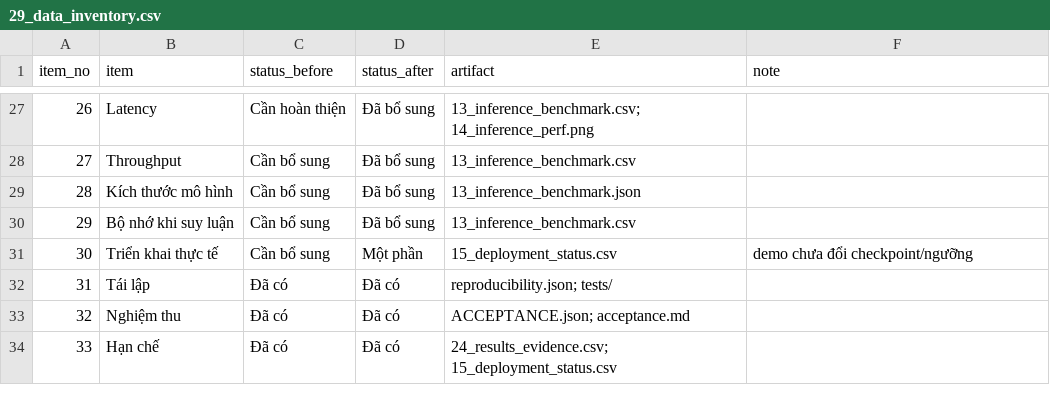
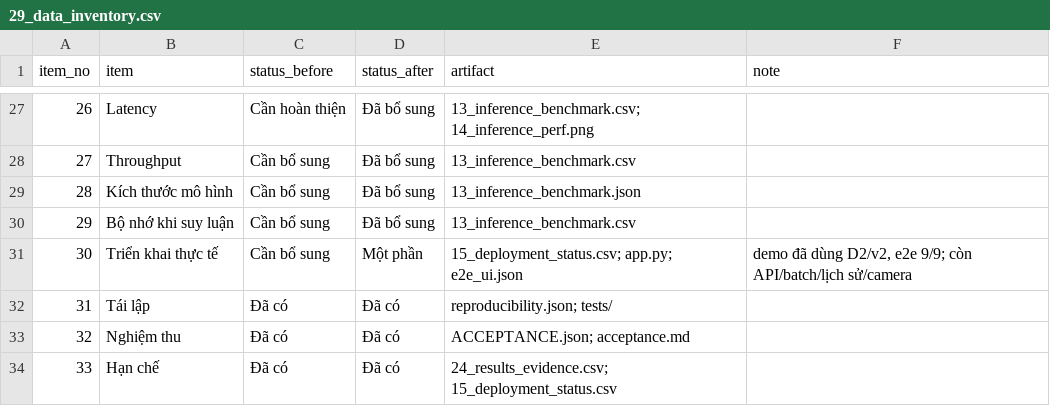
Before and after one commit to Nguyen15idhue/GTSRB-CNN, a CSV file: outputs/results/v3/tables/29_data_inventory.csv, drawn as a sheet; only a part is shown, gaps mark what is left out.

Commit message:
feat: demo dung D2/v2 + e2e playwright 9/9; cap nhat bao cao va giai thich

```diff
--- a/outputs/results/v3/tables/29_data_inventory.csv
+++ b/outputs/results/v3/tables/29_data_inventory.csv
@@ -30,3 +30,3 @@
 29,Bộ nhớ khi suy luận,Cần bổ sung,Đã bổ sung,13_inference_benchmark.csv,
-30,Triển khai thực tế,Cần bổ sung,Một phần,15_deployment_status.csv,demo chưa đổi checkpoint/ngưỡng
+30,Triển khai thực tế,Cần bổ sung,Một phần,15_deployment_status.csv; app.py; e2e_ui.json,"demo đã dùng D2/v2, e2e 9/9; còn API/batch/lịch sử/camera"
 31,Tái lập,Đã có,Đã có,reproducibility.json; tests/,
```
Also changed, not shown: outputs/results/v3/tables/00_corrections.csv, outputs/results/v3/tables/15_deployment_status.csv, 24 other files.
